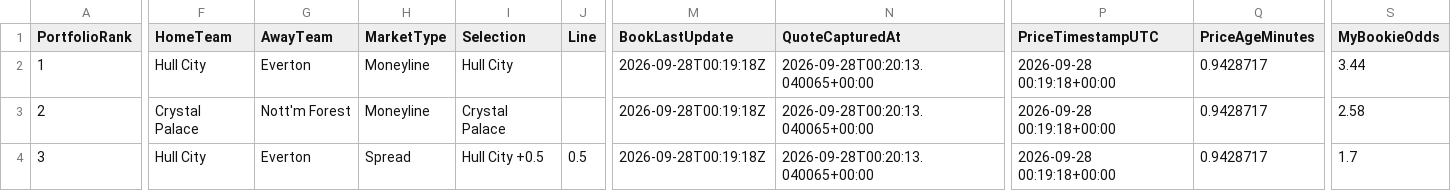
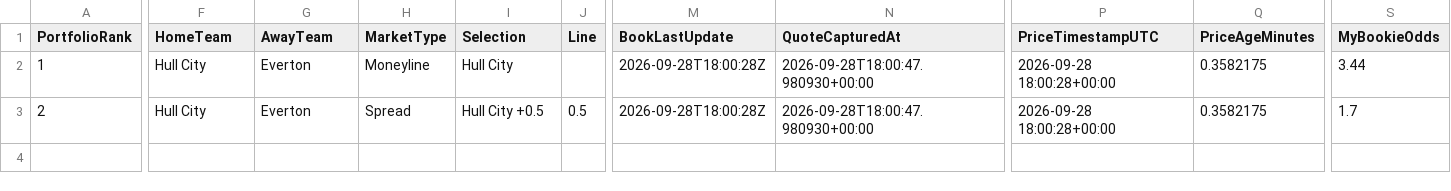
Before and after one commit to mkcesc1988/epl-prediction-engine, a CSV file: data/processed/paper_portfolio_latest.csv, drawn as a sheet; only a part is shown, gaps mark what is left out; rows hold the shown columns only; the diff covers the shown part only; the diff names each change by its address in the sheet, - before the commit and + after, or states it on an @@ line.

```diff
--- a/data/processed/paper_portfolio_latest.csv
+++ b/data/processed/paper_portfolio_latest.csv
-M2:M3 (BookLastUpdate): 2026-09-28T00:19:18Z
+M2:M3 (BookLastUpdate): 2026-09-28T18:00:28Z
-N2:N3 (QuoteCapturedAt): 2026-09-28T00:20:13.040065+00:00
+N2:N3 (QuoteCapturedAt): 2026-09-28T18:00:47.980930+00:00
-P2:P3 (PriceTimestampUTC): 2026-09-28 00:19:18+00:00
+P2:P3 (PriceTimestampUTC): 2026-09-28 18:00:28+00:00
-Q2:Q3 (PriceAgeMinutes): 0.9428717
+Q2:Q3 (PriceAgeMinutes): 0.3582175
-F3 (HomeTeam): Crystal Palace
+F3 (HomeTeam): Hull City
-G3 (AwayTeam): Nott'm Forest
+G3 (AwayTeam): Everton
-H3 (MarketType): Moneyline
+H3 (MarketType): Spread
-I3 (Selection): Crystal Palace
+I3 (Selection): Hull City +0.5
-J3 (Line): (empty)
+J3 (Line): 0.5
-S3 (MyBookieOdds): 2.58
+S3 (MyBookieOdds): 1.7
-row 4: 3 | Hull City | Everton | Spread | Hull City +0.5 | 0.5 | 2026-09-28T00:19:18Z | 2026-09-28T00:20:13.040065+00:00 | 2026-09-28 00:19:18+00:00 | 0.9428717 | 1.7
```
Also changed, not shown: 30 edited cells elsewhere in this file, data/history/clv_report.csv, data/history/prediction_history.csv, 10 other files.
